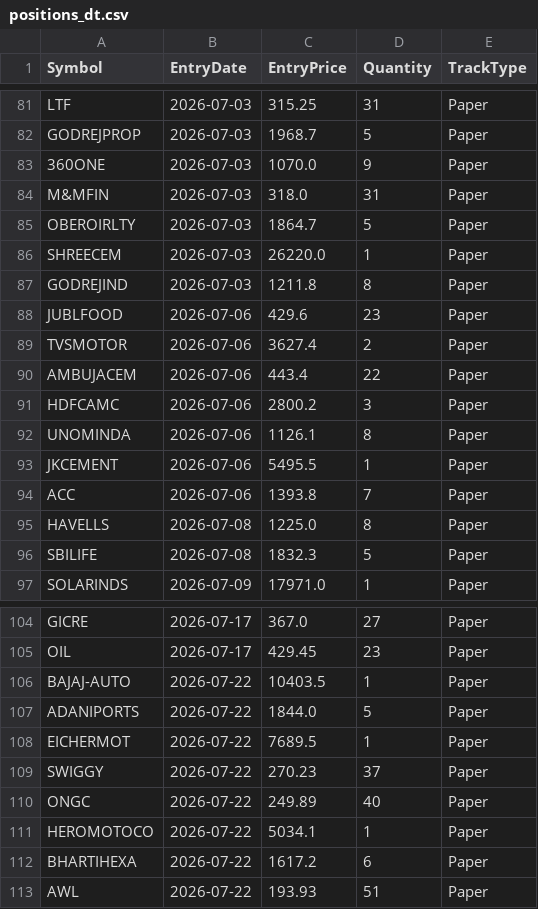
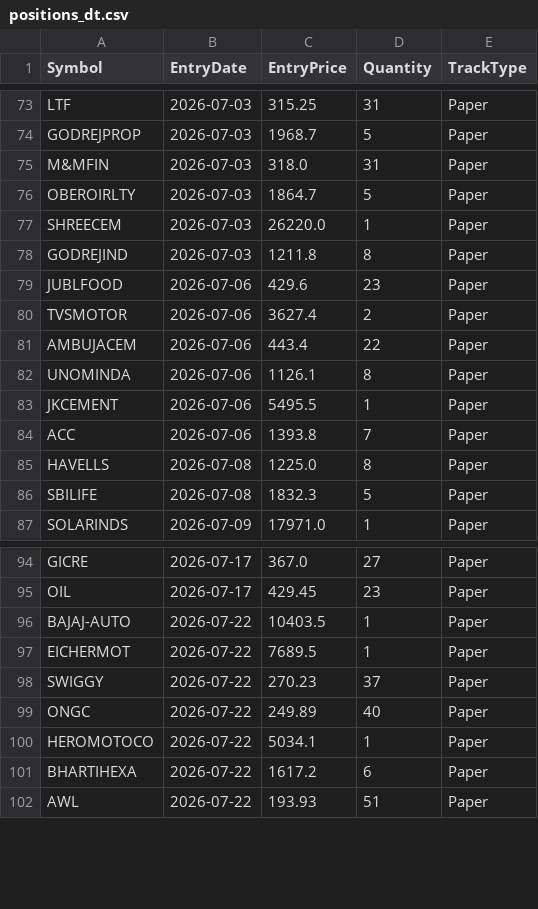
Before and after one commit to finnyrajmann/nse-dual_trend, a CSV file: data/positions_dt.csv, drawn as a sheet; only a part is shown, gaps mark what is left out; the diff covers the shown part only.

```diff
--- a/data/positions_dt.csv
+++ b/data/positions_dt.csv
@@ -82,3 +74,2 @@ LTF,2026-07-03,315.25,31,Paper
 GODREJPROP,2026-07-03,1968.7,5,Paper
-360ONE,2026-07-03,1070.0,9,Paper
 M&MFIN,2026-07-03,318.0,31,Paper
@@ -90,3 +81,2 @@ TVSMOTOR,2026-07-06,3627.4,2,Paper
 AMBUJACEM,2026-07-06,443.4,22,Paper
-HDFCAMC,2026-07-06,2800.2,3,Paper
 UNOMINDA,2026-07-06,1126.1,8,Paper
@@ -106,3 +96,2 @@ OIL,2026-07-17,429.45,23,Paper
 BAJAJ-AUTO,2026-07-22,10403.5,1,Paper
-ADANIPORTS,2026-07-22,1844.0,5,Paper
 EICHERMOT,2026-07-22,7689.5,1,Paper
```
Also changed, not shown: 8 removed rows elsewhere in this file.
